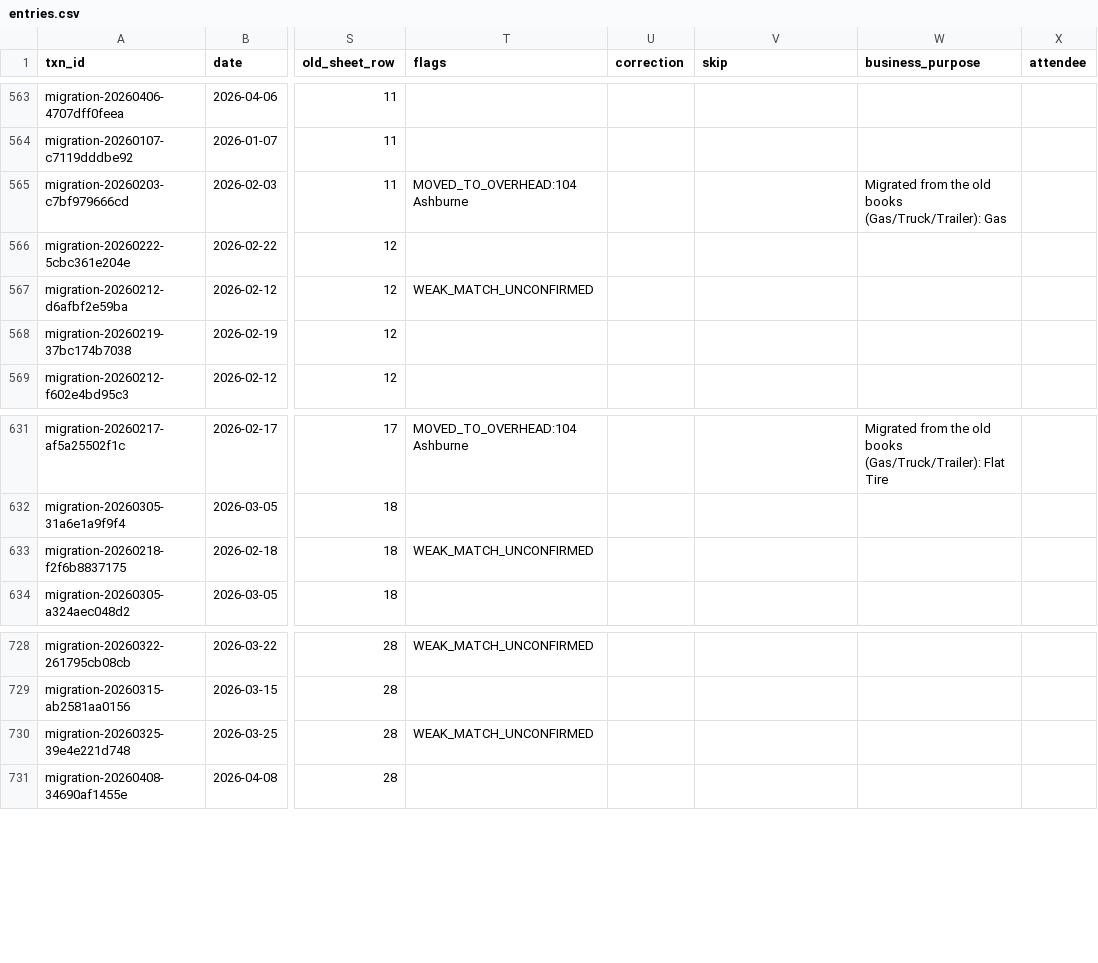
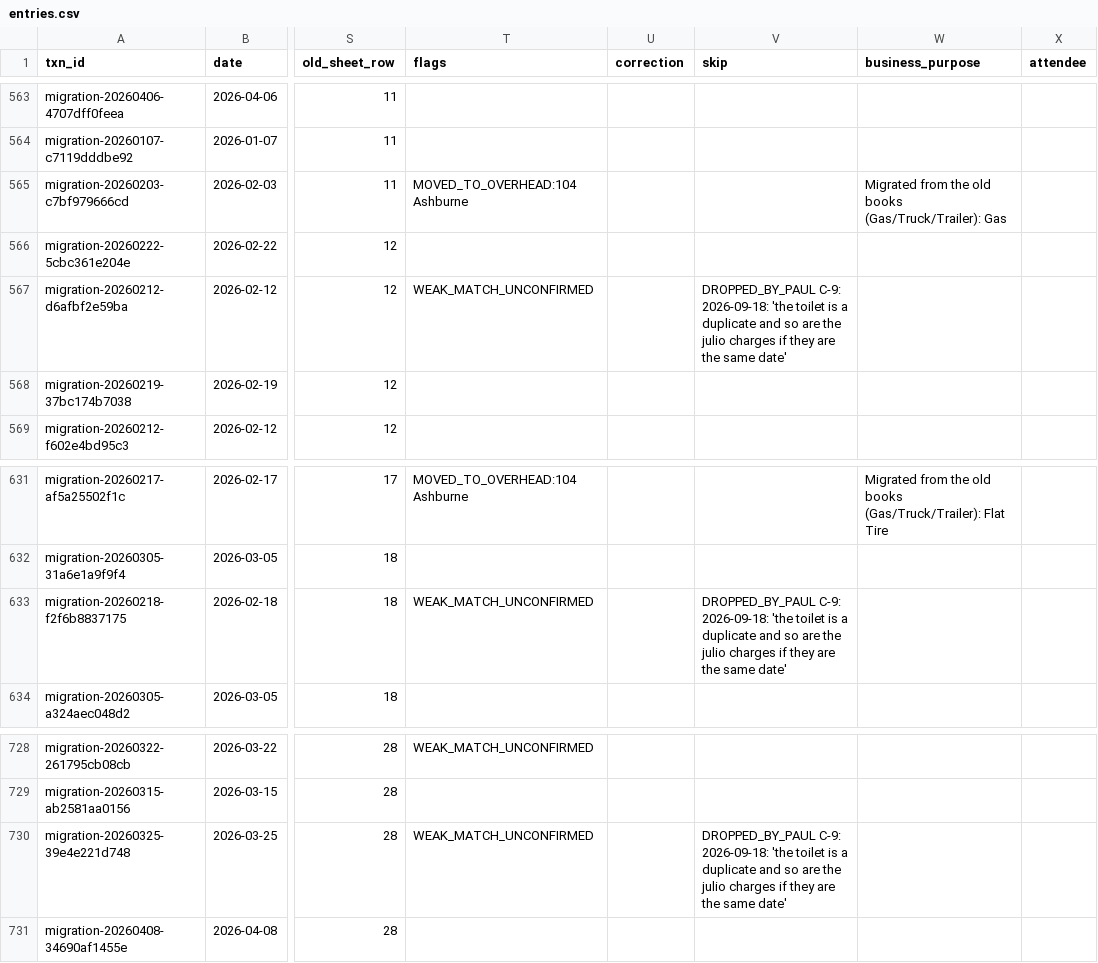
Before and after one commit to Recast-Properties/recast-books, a CSV file: data/migration/2026-09-17/rows/entries.csv, drawn as a sheet; only a part is shown, gaps mark what is left out; the diff names each change by its address in the sheet, - before the commit and + after, or states it on an @@ line.

```diff
--- a/data/migration/2026-09-17/rows/entries.csv
+++ b/data/migration/2026-09-17/rows/entries.csv
-V567 (skip): (empty)
+V567 (skip): DROPPED_BY_PAUL C-9: 2026-09-18: 'the toilet is a duplicate and so are the julio charges if they are the same date'
-V633 (skip): (empty)
+V633 (skip): DROPPED_BY_PAUL C-9: 2026-09-18: 'the toilet is a duplicate and so are the julio charges if they are the same date'
-V730 (skip): (empty)
+V730 (skip): DROPPED_BY_PAUL C-9: 2026-09-18: 'the toilet is a duplicate and so are the julio charges if they are the same date'
```
Also changed, not shown: 5 other files.
